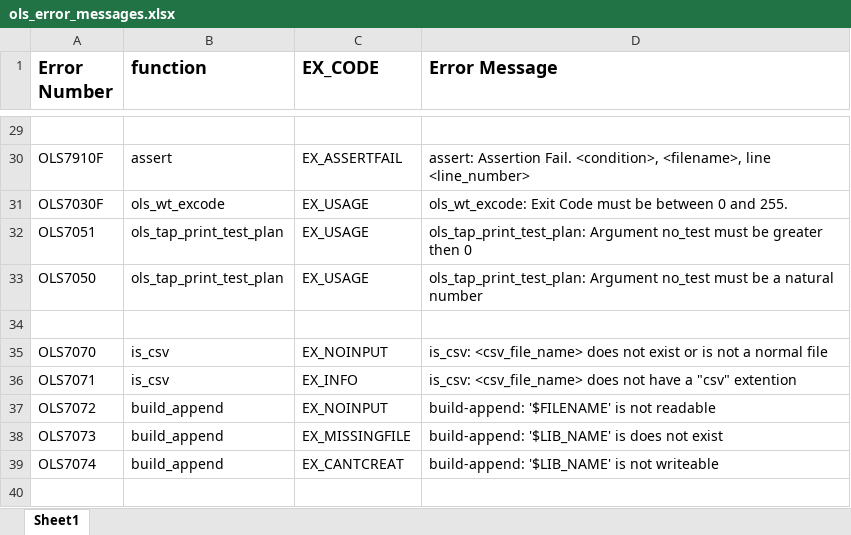
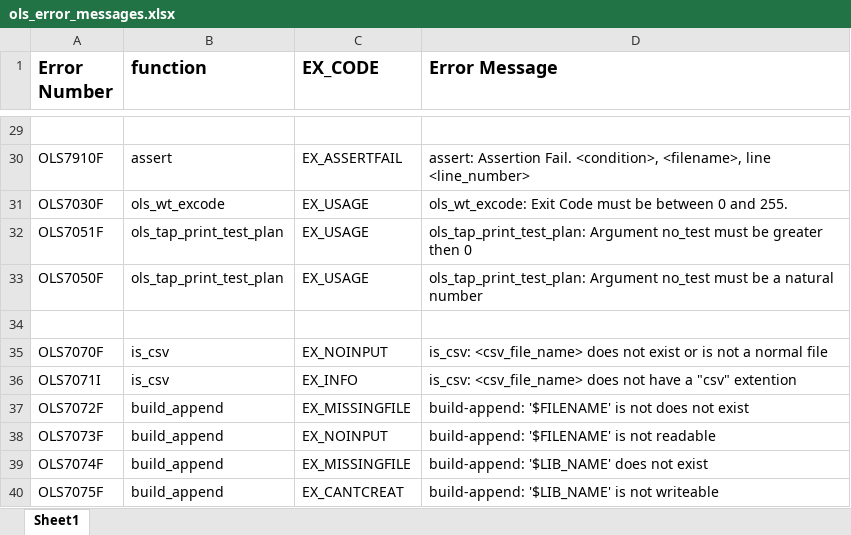
Before and after one commit to markj1069/b-lib-olaus-J70091652, an Excel workbook: var/ols_error_messages.xlsx, sheet Sheet1, drawn as a sheet; only a part is shown, gaps mark what is left out; values as stored, in another font and other column widths than the file's, no borders; addresses are those after the commit; the diff names each change by its address in the sheet, - before the commit and + after, or states it on an @@ line.

Commit message:
Update error messages for build-append

```diff
--- a/var/ols_error_messages.xlsx (sheet Sheet1)
+++ b/var/ols_error_messages.xlsx (sheet Sheet1)
-A32 (Error Number): OLS7051
+A32 (Error Number): OLS7051F
-A33 (Error Number): OLS7050
+A33 (Error Number): OLS7050F
-A35 (Error Number): OLS7070
+A35 (Error Number): OLS7070F
-A36 (Error Number): OLS7071
+A36 (Error Number): OLS7071I
+row 37: OLS7072F | build_append | EX_MISSINGFILE | build-append: '$FILENAME' is not does not exist
-A38 (Error Number): OLS7072
+A38 (Error Number): OLS7073F
-A39 (Error Number): OLS7073
+A39 (Error Number): OLS7074F
-D39 (Error Message): build-append: '$LIB_NAME' is does not exist
+D39 (Error Message): build-append: '$LIB_NAME' does not exist
-A40 (Error Number): OLS7074
+A40 (Error Number): OLS7075F
```
